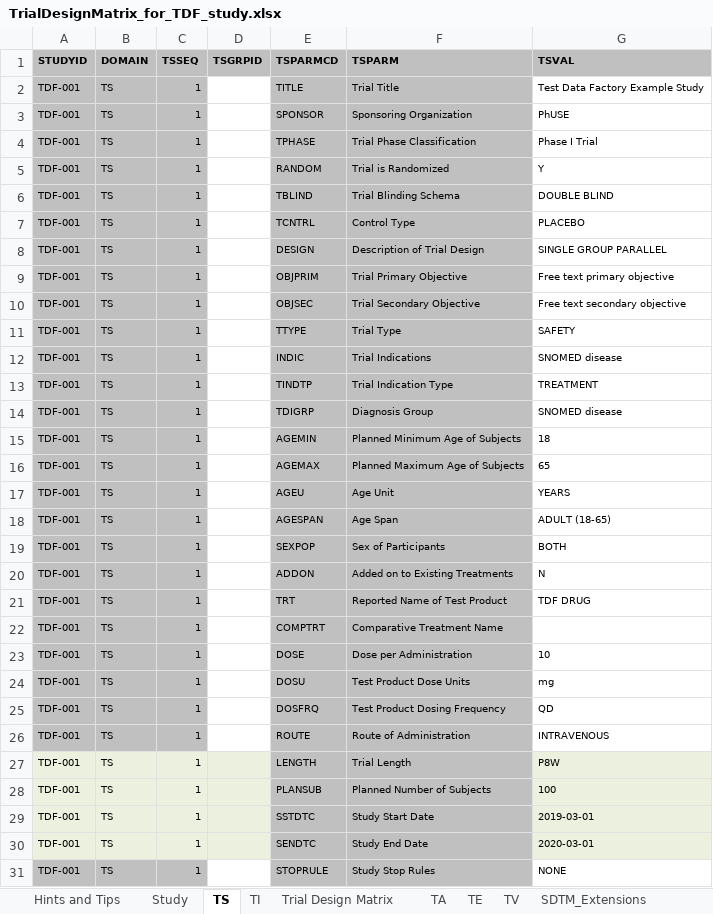
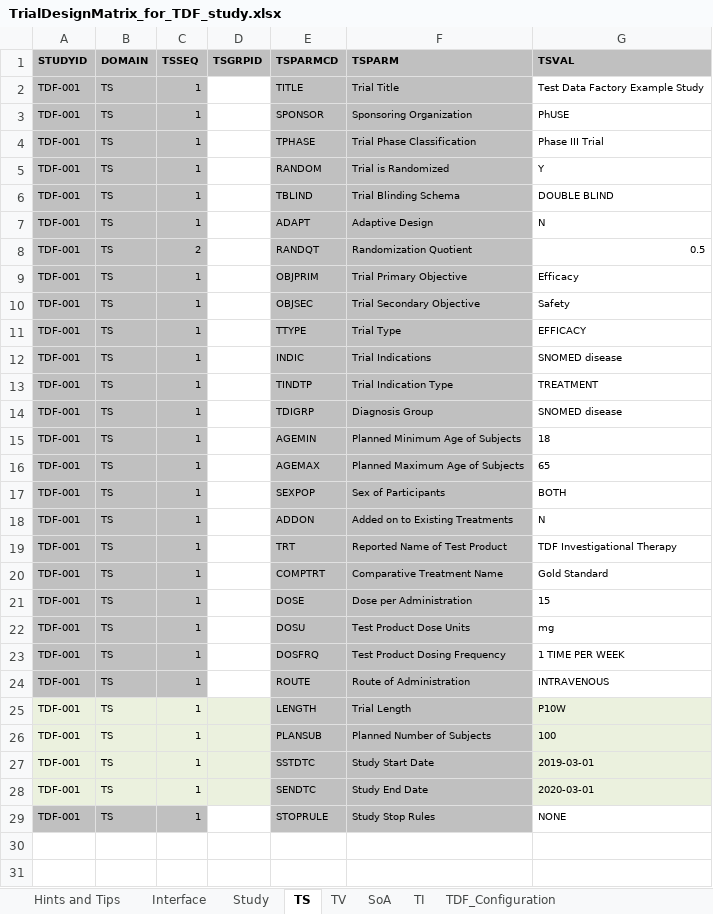
Before and after one commit to phuse-org/TestDataFactory, an Excel workbook: TrialDesign-Tool/TrialDesignMatrix_for_TDF_study.xlsx, sheet TS, drawn as a sheet; values as stored, in another font and other column widths than the file's, no borders; charts and pictures not drawn; removed rows and columns are numbered as before the commit, all else as after; the diff names each change by its address in the sheet, - before the commit and + after, or states it on an @@ line.

```diff
--- a/TrialDesign-Tool/TrialDesignMatrix_for_TDF_study.xlsx (sheet TS)
+++ b/TrialDesign-Tool/TrialDesignMatrix_for_TDF_study.xlsx (sheet TS)
-sheet tab: SDTM_Extensions
+sheet tab: TDF_Configuration
+sheet tab: Interface
+sheet tab: SoA
@@ sheet tab order changed: Hints and Tips | Interface | Study | TS | TV | SoA | TI | TDF_Configuration @@
-G4 (TSVAL): Phase I Trial
+G4 (TSVAL): Phase III Trial
-E7 (TSPARMCD): TCNTRL
+E7 (TSPARMCD): ADAPT
-F7 (TSPARM): Control Type
+F7 (TSPARM): Adaptive Design
-G7 (TSVAL): PLACEBO
+G7 (TSVAL): N
-C8 (TSSEQ): 1
+C8 (TSSEQ): 2
-E8 (TSPARMCD): DESIGN
+E8 (TSPARMCD): RANDQT
-F8 (TSPARM): Description of Trial Design
+F8 (TSPARM): Randomization Quotient
-G8 (TSVAL): SINGLE GROUP PARALLEL
+G8 (TSVAL): 0.5
-G9 (TSVAL): Free text primary objective
+G9 (TSVAL): Efficacy
-G10 (TSVAL): Free text secondary objective
+G10 (TSVAL): Safety
-G11 (TSVAL): SAFETY
+G11 (TSVAL): EFFICACY
-row 17: TDF-001 | TS | 1 |  | AGEU | Age Unit | YEARS
-row 18: TDF-001 | TS | 1 |  | AGESPAN | Age Span | ADULT (18-65)
-G19 (TSVAL): TDF DRUG
+G19 (TSVAL): TDF Investigational Therapy
-G20 (TSVAL): (empty)
+G20 (TSVAL): Gold Standard
-G21 (TSVAL): 10
+G21 (TSVAL): 15
-G23 (TSVAL): QD
+G23 (TSVAL): 1 TIME PER WEEK
-G25 (TSVAL): P8W
+G25 (TSVAL): P10W
```
Also changed, not shown: sheet TA, sheet TDF_Configuration, sheet Hints and Tips, sheet TE, sheet Trial Design Matrix, sheet TV, other sheet tabs, formulas that keep their value, hidden cells, charts or pictures, TrialDesign-Tool/TrialDesignMatrix_for_TDF_study.xlsm, WorkingDocs/04_MV-DB Specs_SDTMIG3.3.xlsx, 1 other file.
